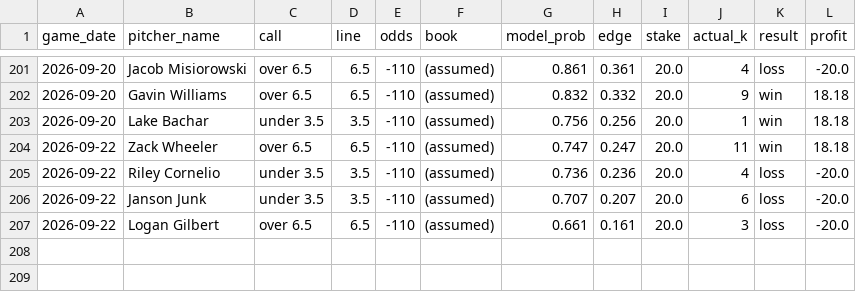
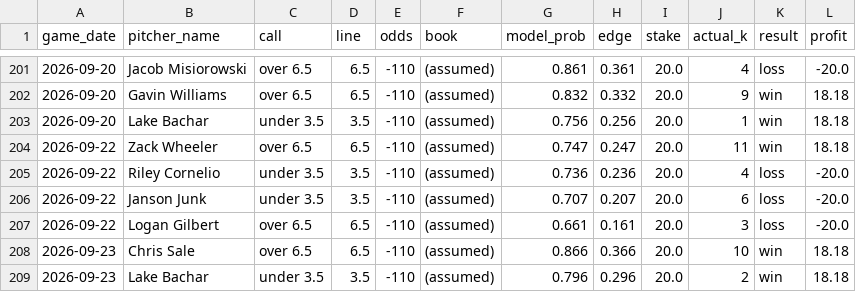
Before and after one commit to francisconoe/medidor-de-ponches-mlb, a CSV file: reports/bets_ledger.csv, drawn as a sheet; only a part is shown, gaps mark what is left out; the diff names each change by its address in the sheet, - before the commit and + after, or states it on an @@ line.

```diff
--- a/reports/bets_ledger.csv
+++ b/reports/bets_ledger.csv
+row 208: 2026-09-23 | Chris Sale | over 6.5 | 6.5 | -110 | (assumed) | 0.866 | 0.366 | 20.0 | 10 | win | 18.18
+row 209: 2026-09-23 | Lake Bachar | under 3.5 | 3.5 | -110 | (assumed) | 0.796 | 0.296 | 20.0 | 2 | win | 18.18
```
Also changed, not shown: 3 other files.
